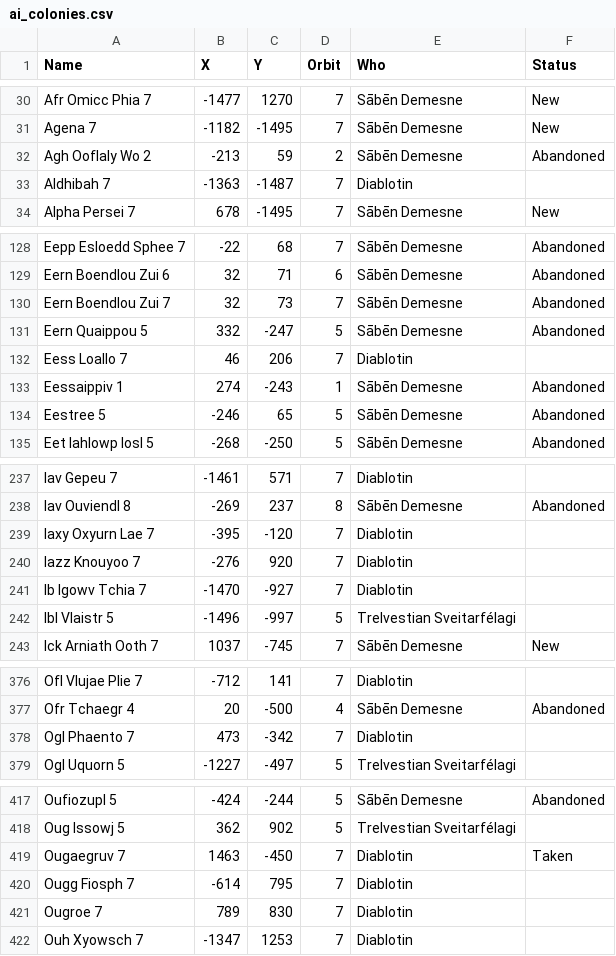
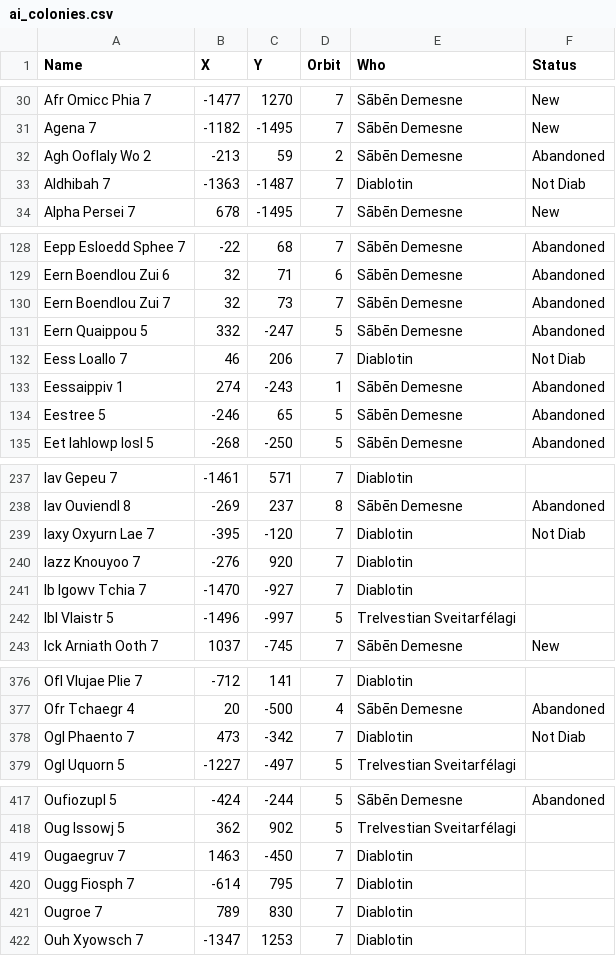
Before and after one commit to lemming552/Lacuna, a CSV file: data/ai_colonies.csv, drawn as a sheet; only a part is shown, gaps mark what is left out; the diff covers the shown part only.

Commit message:
A bit of conversion to JSON from YAML, ai_colonies updated with latest Diab locations

```diff
--- a/data/ai_colonies.csv
+++ b/data/ai_colonies.csv
@@ -32,3 +32,3 @@
 "Agh Ooflaly Wo 2"	-213	59	2	"Sābēn Demesne"	"Abandoned"
-"Aldhibah 7"	-1363	-1487	7	"Diablotin"	
+"Aldhibah 7"	-1363	-1487	7	"Diablotin"	"Not Diab"
 "Alpha Persei 7"	678	-1495	7	"Sābēn Demesne"	"New"
@@ -131,3 +131,3 @@
 "Eern Quaippou 5"	332	-247	5	"Sābēn Demesne"	"Abandoned"
-"Eess Loallo 7"	46	206	7	"Diablotin"	
+"Eess Loallo 7"	46	206	7	"Diablotin"	"Not Diab"
 "Eessaippiv 1"	274	-243	1	"Sābēn Demesne"	"Abandoned"
@@ -238,3 +238,3 @@
 "Iav Ouviendl 8"	-269	237	8	"Sābēn Demesne"	"Abandoned"
-"Iaxy Oxyurn Lae 7"	-395	-120	7	"Diablotin"	
+"Iaxy Oxyurn Lae 7"	-395	-120	7	"Diablotin"	"Not Diab"
 "Iazz Knouyoo 7"	-276	920	7	"Diablotin"	
@@ -377,3 +377,3 @@
 "Ofr Tchaegr 4"	20	-500	4	"Sābēn Demesne"	"Abandoned"
-"Ogl Phaento 7"	473	-342	7	"Diablotin"	
+"Ogl Phaento 7"	473	-342	7	"Diablotin"	"Not Diab"
 "Ogl Uquorn 5"	-1227	-497	5	"Trelvestian Sveitarfélagi"	
@@ -418,3 +418,3 @@
 "Oug Issowj 5"	362	902	5	"Trelvestian Sveitarfélagi"	
-"Ougaegruv 7"	1463	-450	7	"Diablotin"	"Taken"
+"Ougaegruv 7"	1463	-450	7	"Diablotin"
 "Ougg Fiosph 7"	-614	795	7	"Diablotin"	
```
Also changed, not shown: 3 edited cells elsewhere in this file, 44 other files.
